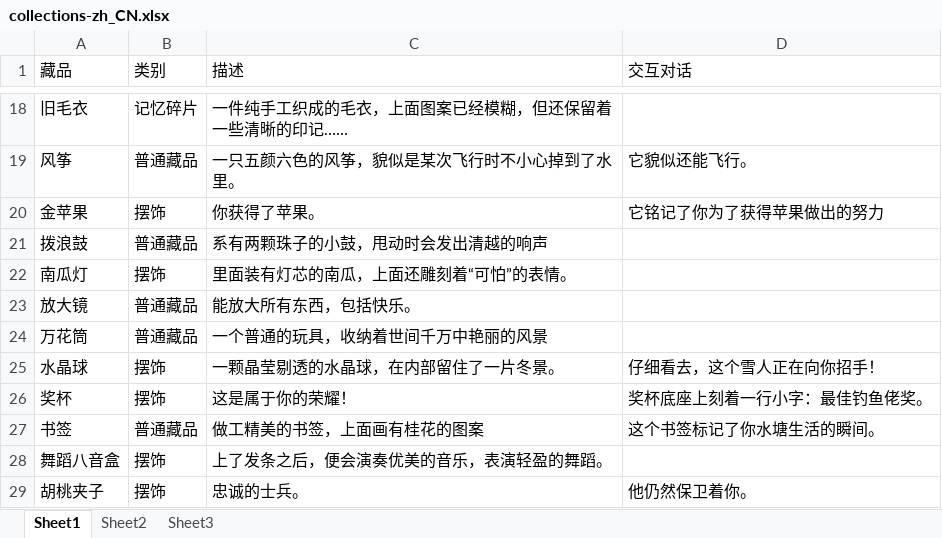
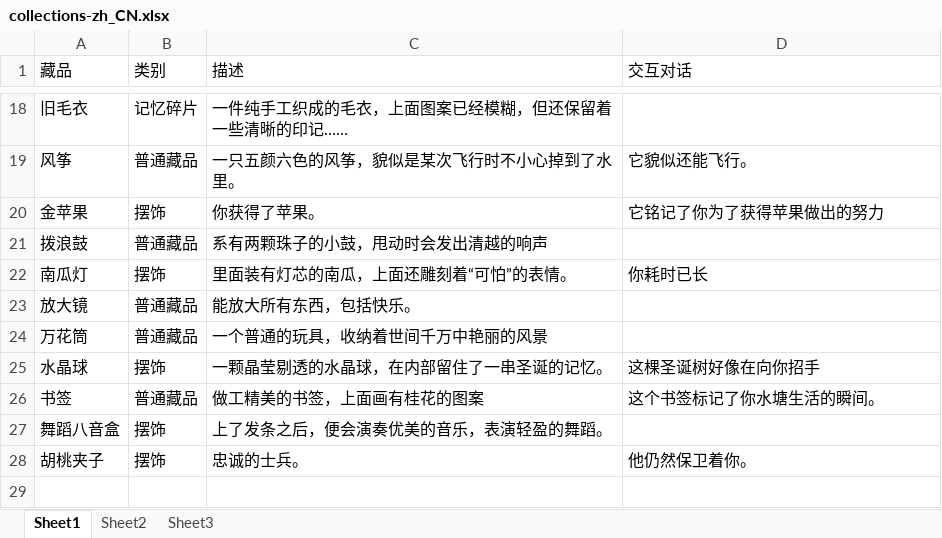
Before and after one commit to BualoStudio/TheNativePond, an Excel workbook: docs/game/collections-zh_CN.xlsx, sheet Sheet1, drawn as a sheet; only a part is shown, gaps mark what is left out; values as stored, in another font and other column widths than the file's, no borders; the diff names each change by its address in the sheet, - before the commit and + after, or states it on an @@ line.

Commit message:
Add files via upload
Signed-off-by: zongzibaby <abczongzi@outlook.com>

```diff
--- a/docs/game/collections-zh_CN.xlsx (sheet Sheet1)
+++ b/docs/game/collections-zh_CN.xlsx (sheet Sheet1)
-D22 (交互对话): (empty)
+D22 (交互对话): 你耗时已长
-C25 (描述): 一颗晶莹剔透的水晶球，在内部留住了一片冬景。
+C25 (描述): 一颗晶莹剔透的水晶球，在内部留住了一串圣诞的记忆。
-D25 (交互对话): 仔细看去，这个雪人正在向你招手！
+D25 (交互对话): 这棵圣诞树好像在向你招手
-row 26: 奖杯 | 摆饰 | 这是属于你的荣耀！ | 奖杯底座上刻着一行小字：最佳钓鱼佬奖。
```
